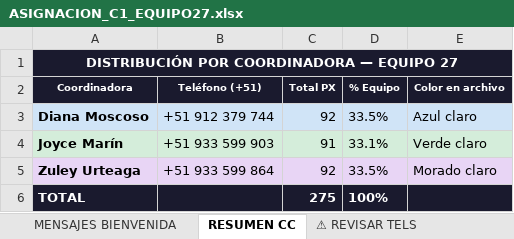
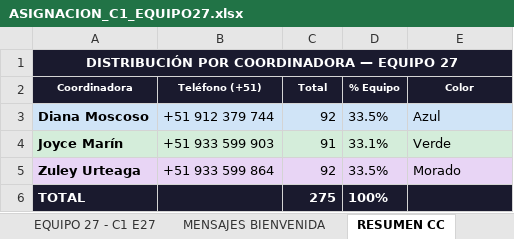
Before and after one commit to crearpodersinlimitesperu-cmd/bot-cpsl, an Excel workbook: ASIGNACION_C1_EQUIPO27.xlsx, sheet RESUMEN CC, drawn as a sheet; values as stored, in another font and other column widths than the file's, no borders; the diff names each change by its address in the sheet, - before the commit and + after, or states it on an @@ line.

```diff
--- a/ASIGNACION_C1_EQUIPO27.xlsx (sheet RESUMEN CC)
+++ b/ASIGNACION_C1_EQUIPO27.xlsx (sheet RESUMEN CC)
-C2: Total PX
+C2: Total
-E2: Color en archivo
+E2: Color
-E3 (Color): Azul claro
+E3 (Color): Azul
-E4 (Color): Verde claro
+E4 (Color): Verde
-E5 (Color): Morado claro
+E5 (Color): Morado
```
Also changed, not shown: sheet MENSAJES BIENVENIDA, sheet EQUIPO 27 - C1 E27, sheet REVISAR TELS, other sheet tabs, 1 other file.
